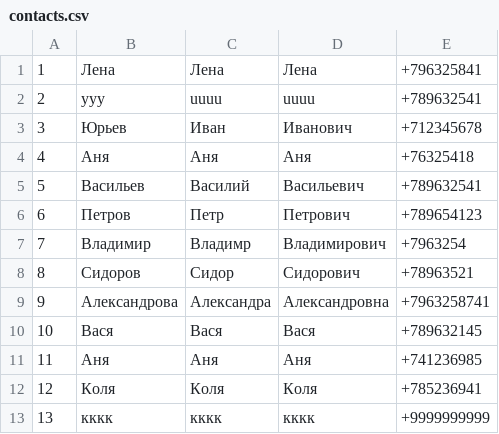
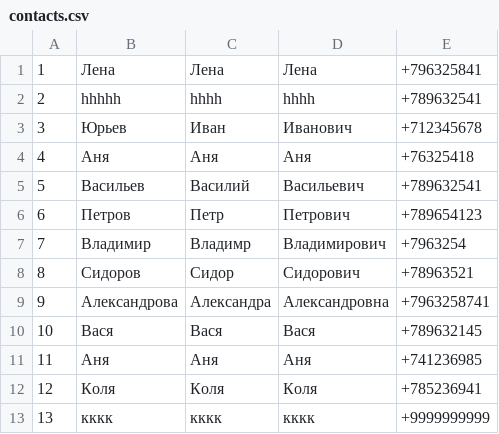
Before and after one commit to gleb-erokhin/start_python_23, a CSV file: hw8/contacts.csv, drawn as a sheet.

```diff
--- a/hw8/contacts.csv
+++ b/hw8/contacts.csv
@@ -1,3 +1,3 @@
 1,Лена,Лена,Лена,+796325841
-2,yyy,uuuu,uuuu,+789632541
+2,hhhhh,hhhh,hhhh,+789632541
 3,Юрьев,Иван,Иванович,+712345678
```
Also changed, not shown: 1 other file.
